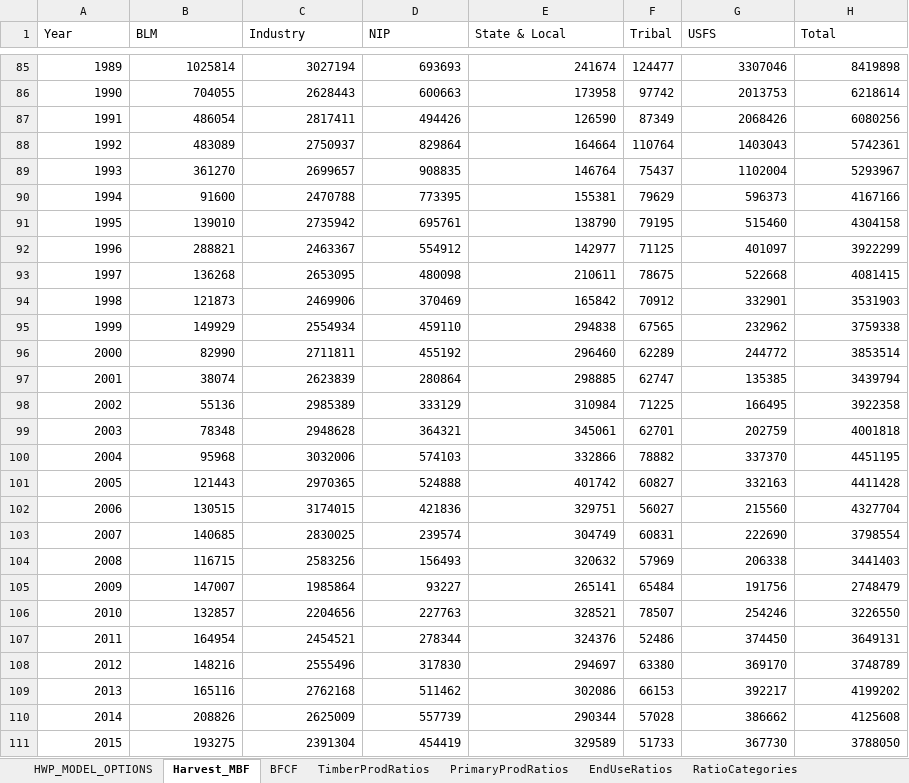
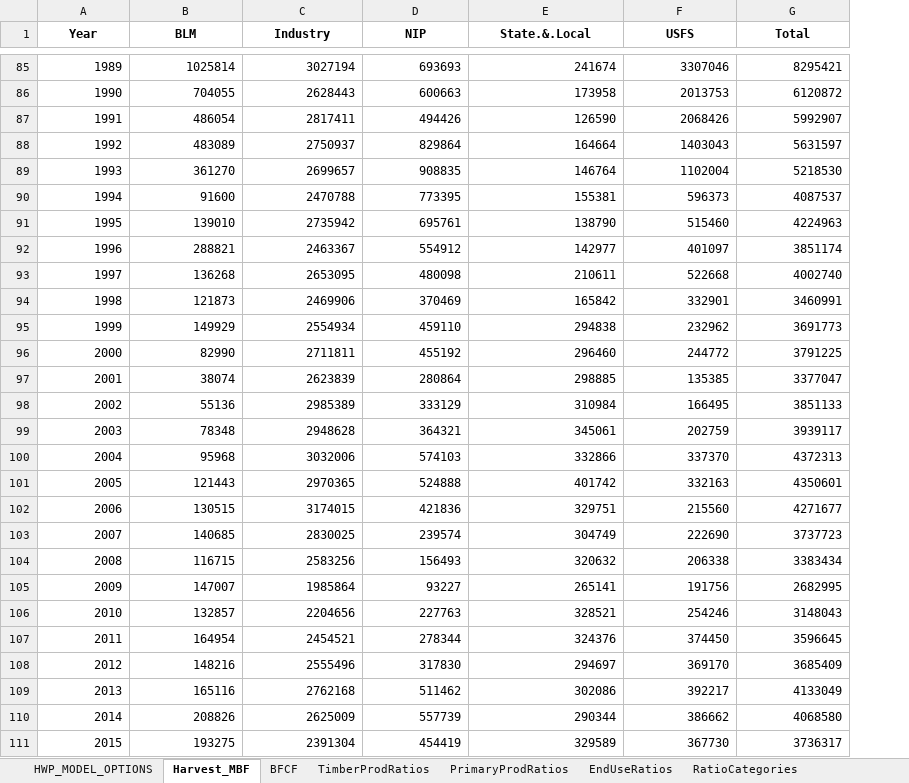
Before and after one commit to jeremygroom/HWP-C-vR, an Excel workbook: HWP Data/ExistingData/Oregon_Inputs_HWP_Model.xlsx, sheet Harvest_MBF, drawn as a sheet; only a part is shown, gaps mark what is left out; values as stored, in another font and other column widths than the file's, no borders; removed rows and columns are numbered as before the commit, all else as after; the diff covers the shown part only; the diff names each change by its address in the sheet, - before the commit and + after, or states it on an @@ line.

```diff
--- a/HWP Data/ExistingData/Oregon_Inputs_HWP_Model.xlsx (sheet Harvest_MBF)
+++ b/HWP Data/ExistingData/Oregon_Inputs_HWP_Model.xlsx (sheet Harvest_MBF)
-column F (Tribal), rows 85-111: 124477 | 97742 | 87349 | 110764 | 75437 | 79629 | 79195 | 71125 | 78675 | 70912 | 67565 | 62289 | 62747 | 71225 | 62701 | 78882 | 60827 | 56027 | 60831 | 57969 | 65484 | 78507 | 52486 | 63380 | 66153 | 57028 | 51733
@@ A1:E1 bold: off → on, alignment: left → center @@
-E1: State & Local
+E1: State.&.Local
@@ F1:G1 bold: off → on, alignment: left → center @@
-G85 (Total): 8419898
+G85 (Total): 8295421
-G86 (Total): 6218614
+G86 (Total): 6120872
-G87 (Total): 6080256
+G87 (Total): 5992907
-G88 (Total): 5742361
+G88 (Total): 5631597
-G89 (Total): 5293967
+G89 (Total): 5218530
-G90 (Total): 4167166
+G90 (Total): 4087537
-G91 (Total): 4304158
+G91 (Total): 4224963
-G92 (Total): 3922299
+G92 (Total): 3851174
-G93 (Total): 4081415
+G93 (Total): 4002740
-G94 (Total): 3531903
+G94 (Total): 3460991
-G95 (Total): 3759338
+G95 (Total): 3691773
-G96 (Total): 3853514
+G96 (Total): 3791225
-G97 (Total): 3439794
+G97 (Total): 3377047
-G98 (Total): 3922358
+G98 (Total): 3851133
-G99 (Total): 4001818
+G99 (Total): 3939117
-G100 (Total): 4451195
+G100 (Total): 4372313
-G101 (Total): 4411428
+G101 (Total): 4350601
-G102 (Total): 4327704
+G102 (Total): 4271677
-G103 (Total): 3798554
+G103 (Total): 3737723
-G104 (Total): 3441403
+G104 (Total): 3383434
-G105 (Total): 2748479
+G105 (Total): 2682995
-G106 (Total): 3226550
+G106 (Total): 3148043
-G107 (Total): 3649131
+G107 (Total): 3596645
-G108 (Total): 3748789
+G108 (Total): 3685409
-G109 (Total): 4199202
+G109 (Total): 4133049
-G110 (Total): 4125608
+G110 (Total): 4068580
-G111 (Total): 3788050
+G111 (Total): 3736317
```
Also changed, not shown: 5 added rows and 29 edited cells elsewhere in this sheet, sheet EndUseRatios, sheet DiscardFates, sheet TimberProdRatios, sheet PrimaryProdRatios, sheet HWP_MODEL_OPTIONS, sheet MonteCarloValues, 5 more sheets, 5 other files.
